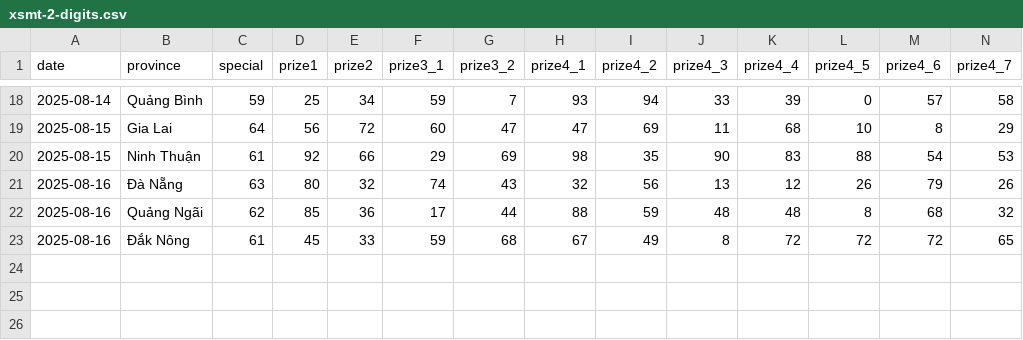
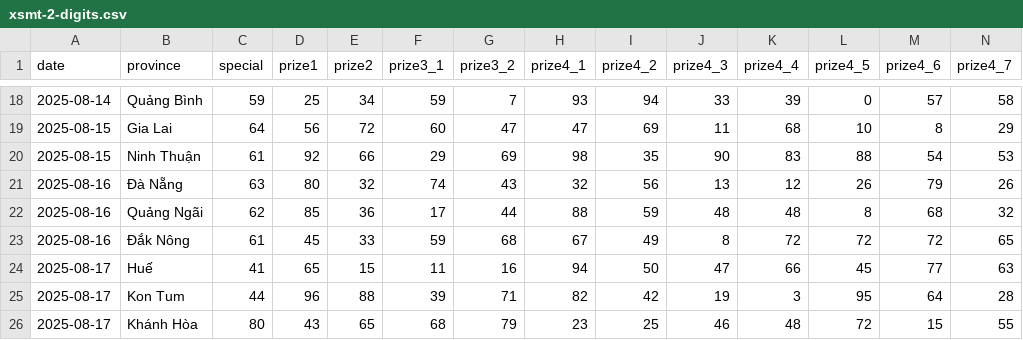
Before and after one commit to dyno-nexsoft/vietnam-lottery, a CSV file: data/xsmt-2-digits.csv, drawn as a sheet; only a part is shown, gaps mark what is left out; rows hold the shown columns only; the diff names each change by its address in the sheet, - before the commit and + after, or states it on an @@ line.

```diff
--- a/data/xsmt-2-digits.csv
+++ b/data/xsmt-2-digits.csv
+row 24: 2025-08-17 | Huế | 41 | 65 | 15 | 11 | 16 | 94 | 50 | 47 | 66 | 45 | 77 | 63
+row 25: 2025-08-17 | Kon Tum | 44 | 96 | 88 | 39 | 71 | 82 | 42 | 19 | 3 | 95 | 64 | 28
+row 26: 2025-08-17 | Khánh Hòa | 80 | 43 | 65 | 68 | 79 | 23 | 25 | 46 | 48 | 72 | 15 | 55
```
Also changed, not shown: data/xsmn-2-digits.csv, data/xsmn-sparse.csv, 24 other files.
